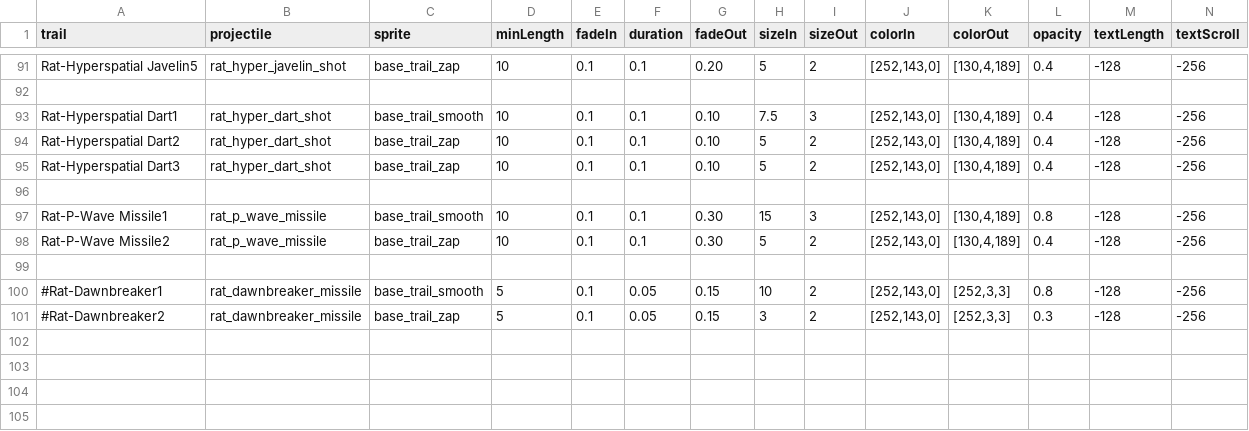
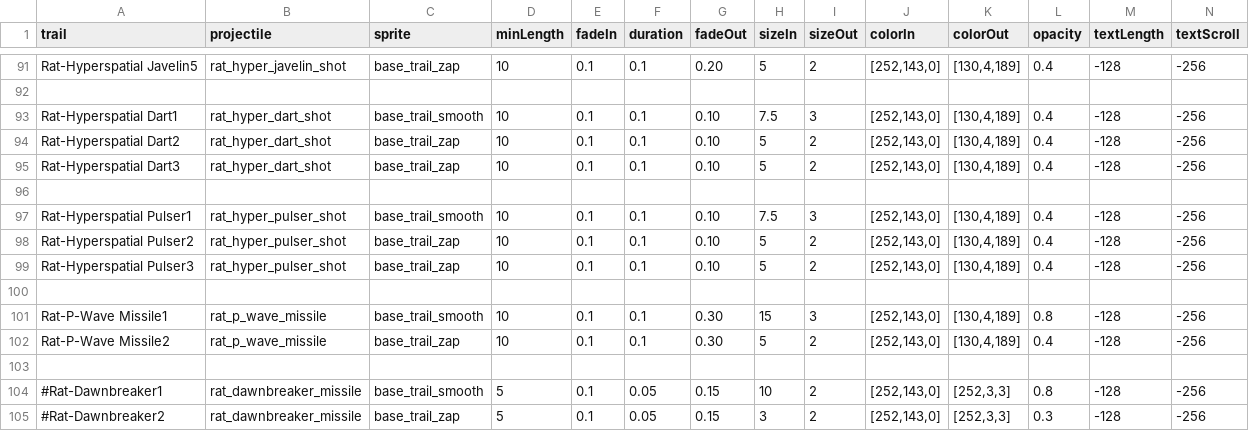
Before and after one commit to Lukas22041/Random-Assortment-of-Things, a CSV file: data/config/modFiles/magicTrail_data.csv, drawn as a sheet; only a part is shown, gaps mark what is left out; rows hold the shown columns only; the diff names each change by its address in the sheet, - before the commit and + after, or states it on an @@ line.

```diff
--- a/data/config/modFiles/magicTrail_data.csv
+++ b/data/config/modFiles/magicTrail_data.csv
+row 97: Rat-Hyperspatial Pulser1 | rat_hyper_pulser_shot | base_trail_smooth | 10 | 0.1 | 0.1 | 0.10 | 7.5 | 3 | [252,143,0] | [130,4,189] | 0.4 | -128 | -256
+row 98: Rat-Hyperspatial Pulser2 | rat_hyper_pulser_shot | base_trail_zap | 10 | 0.1 | 0.1 | 0.10 | 5 | 2 | [252,143,0] | [130,4,189] | 0.4 | -128 | -256
+row 99: Rat-Hyperspatial Pulser3 | rat_hyper_pulser_shot | base_trail_zap | 10 | 0.1 | 0.1 | 0.10 | 5 | 2 | [252,143,0] | [130,4,189] | 0.4 | -128 | -256
+row 100: (empty)
```
Also changed, not shown: data/hulls/ship_data.csv, data/hulls/wing_data.csv, 15 other files.
